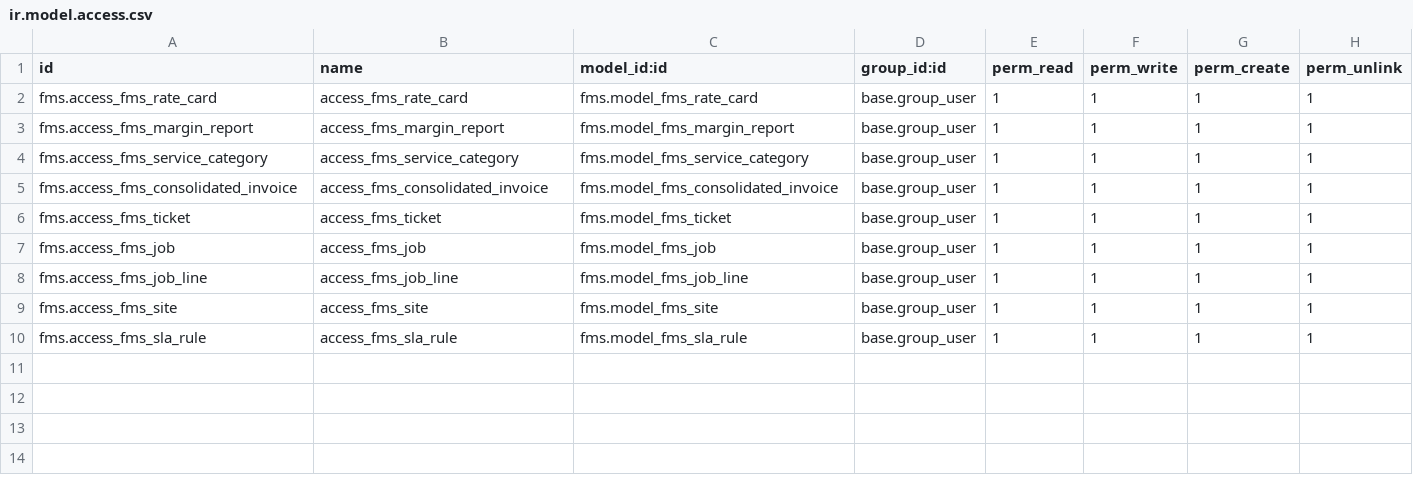
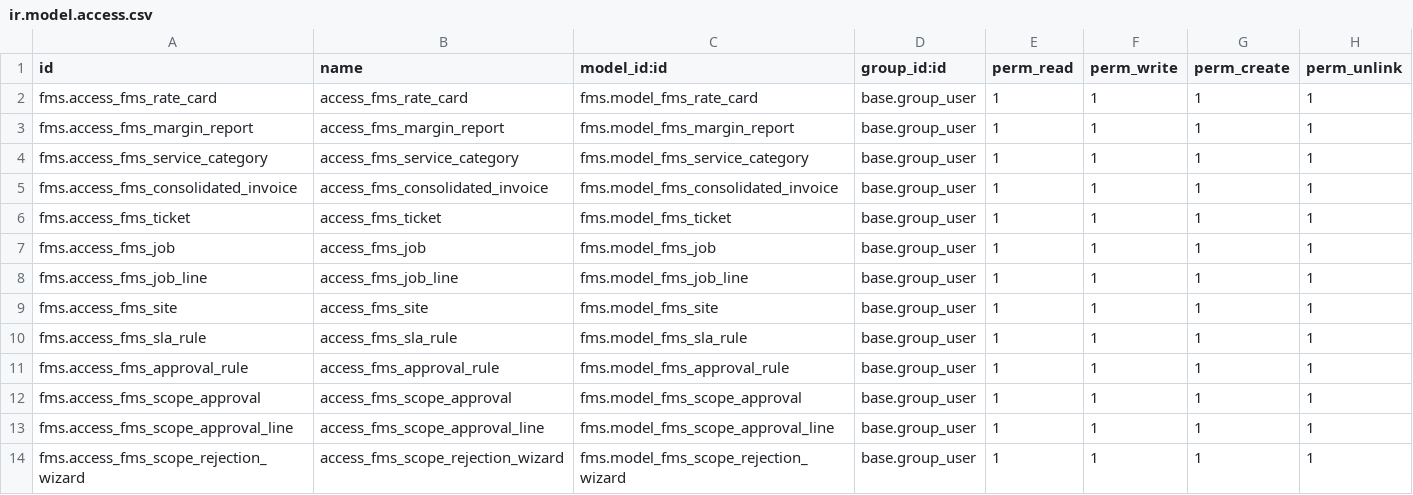
Before and after one commit to dev-floweazy/FMS, a CSV file: fms/security/ir.model.access.csv, drawn as a sheet; the diff names each change by its address in the sheet, - before the commit and + after, or states it on an @@ line.

Commit message:
Approval flow is added for adding of additinal services and rejection

```diff
--- a/fms/security/ir.model.access.csv
+++ b/fms/security/ir.model.access.csv
+row 11: fms.access_fms_approval_rule | access_fms_approval_rule | fms.model_fms_approval_rule | base.group_user | 1 | 1 | 1 | 1
+row 12: fms.access_fms_scope_approval | access_fms_scope_approval | fms.model_fms_scope_approval | base.group_user | 1 | 1 | 1 | 1
+row 13: fms.access_fms_scope_approval_line | access_fms_scope_approval_line | fms.model_fms_scope_approval_line | base.group_user | 1 | 1 | 1 | 1
+row 14: fms.access_fms_scope_rejection_wizard | access_fms_scope_rejection_wizard | fms.model_fms_scope_rejection_wizard | base.group_user | 1 | 1 | 1 | 1
```
Also changed, not shown: 9 other files.
